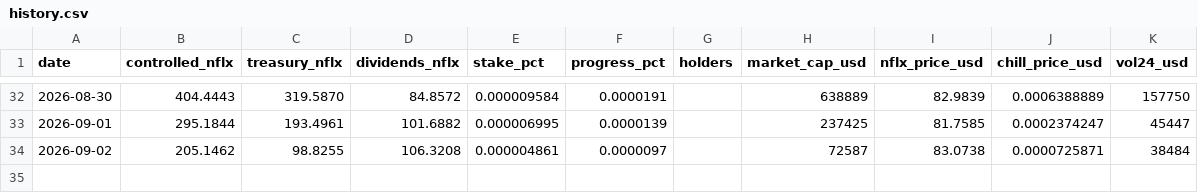
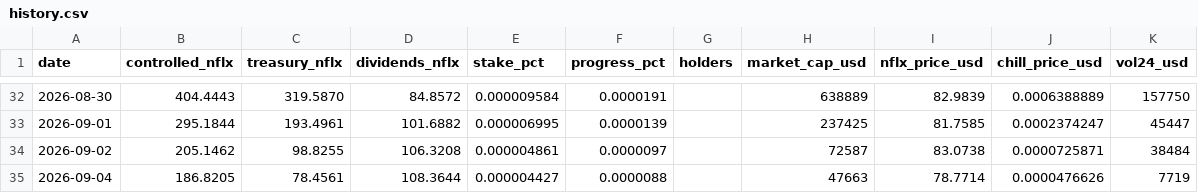
Before and after one commit to mavrkofficial/nflx-n-chill, a CSV file: daily-holder-report/history.csv, drawn as a sheet; only a part is shown, gaps mark what is left out.

Commit message:
chore: daily $CHILL shareholder report (2026-09-04)

```diff
--- a/daily-holder-report/history.csv
+++ b/daily-holder-report/history.csv
@@ -34 +34,2 @@ date,controlled_nflx,treasury_nflx,dividends_nflx,stake_pct,progress_pct,holders
 2026-09-02,205.1462,98.8255,106.3208,0.000004861,0.0000097,,72587,83.0738,0.0000725871,38484
+2026-09-04,186.8205,78.4561,108.3644,0.000004427,0.0000088,,47663,78.7714,0.0000476626,7719
```
Also changed, not shown: 3 other files.
